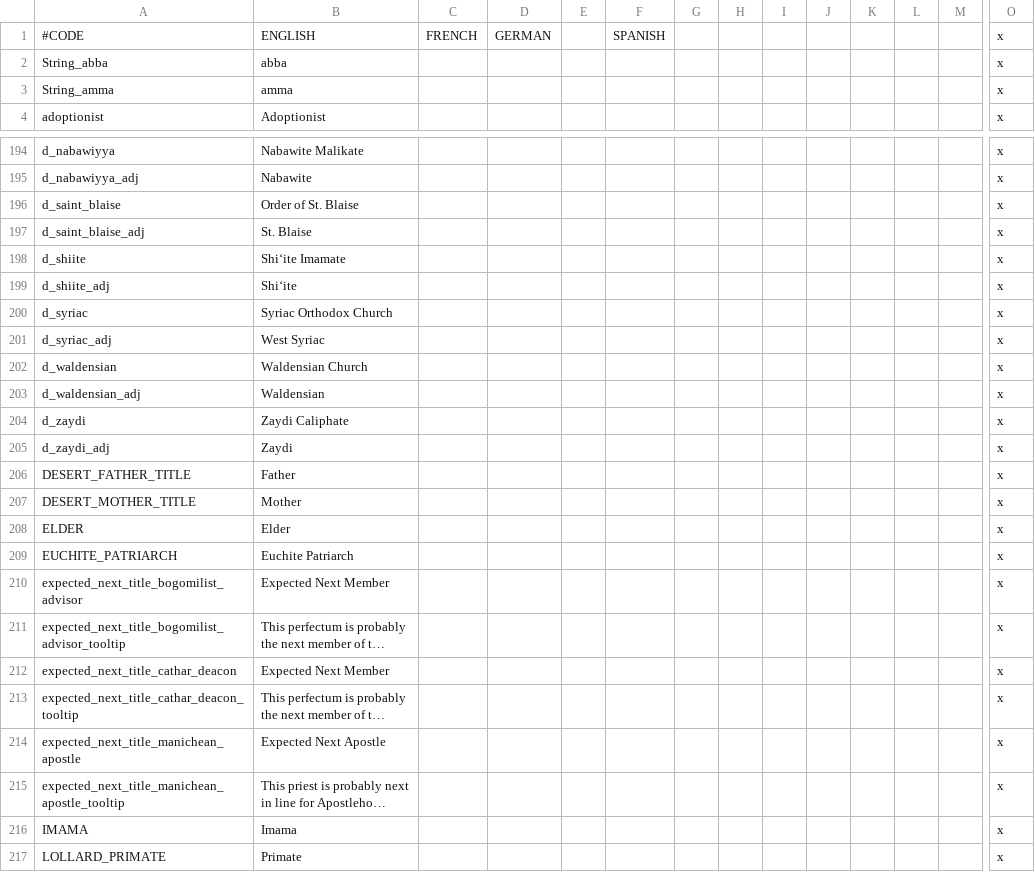
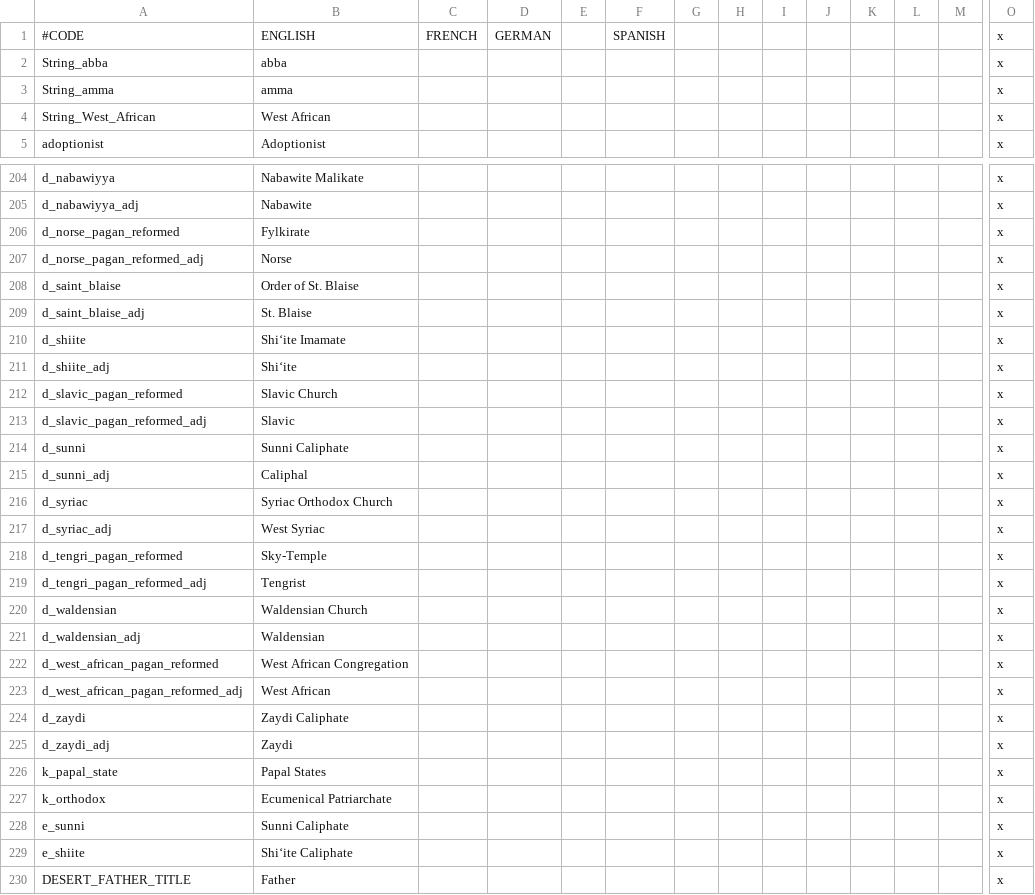
Before and after one commit to escalonn/sed2, a CSV file: build/SED2/localisation/1_emf_religion.csv, drawn as a sheet; only a part is shown, gaps mark what is left out; the shorter side is filled out with more unchanged rows; long unchanged cells end in …; rows hold the shown columns only; the diff covers the shown part only; the diff names each change by its address in the sheet, - before the commit and + after, or states it on an @@ line.

Commit message:
rebuild from upstream changes :robot_face:

```diff
--- a/build/SED2/localisation/1_emf_religion.csv
+++ b/build/SED2/localisation/1_emf_religion.csv
+row 4: String_West_African | West African |  |  |  |  |  |  |  |  |  |  |  | x
+row 206: d_norse_pagan_reformed | Fylkirate |  |  |  |  |  |  |  |  |  |  |  | x
+row 207: d_norse_pagan_reformed_adj | Norse |  |  |  |  |  |  |  |  |  |  |  | x
+row 212: d_slavic_pagan_reformed | Slavic Church |  |  |  |  |  |  |  |  |  |  |  | x
+row 213: d_slavic_pagan_reformed_adj | Slavic |  |  |  |  |  |  |  |  |  |  |  | x
+row 214: d_sunni | Sunni Caliphate |  |  |  |  |  |  |  |  |  |  |  | x
+row 215: d_sunni_adj | Caliphal |  |  |  |  |  |  |  |  |  |  |  | x
+row 218: d_tengri_pagan_reformed | Sky-Temple |  |  |  |  |  |  |  |  |  |  |  | x
+row 219: d_tengri_pagan_reformed_adj | Tengrist |  |  |  |  |  |  |  |  |  |  |  | x
+row 222: d_west_african_pagan_reformed | West African Congregation |  |  |  |  |  |  |  |  |  |  |  | x
+row 223: d_west_african_pagan_reformed_adj | West African |  |  |  |  |  |  |  |  |  |  |  | x
+row 226: k_papal_state | Papal States |  |  |  |  |  |  |  |  |  |  |  | x
+row 227: k_orthodox | Ecumenical Patriarchate |  |  |  |  |  |  |  |  |  |  |  | x
+row 228: e_sunni | Sunni Caliphate |  |  |  |  |  |  |  |  |  |  |  | x
+row 229: e_shiite | Shi‘ite Caliphate |  |  |  |  |  |  |  |  |  |  |  | x
```
Also changed, not shown: 15 added rows elsewhere in this file.
